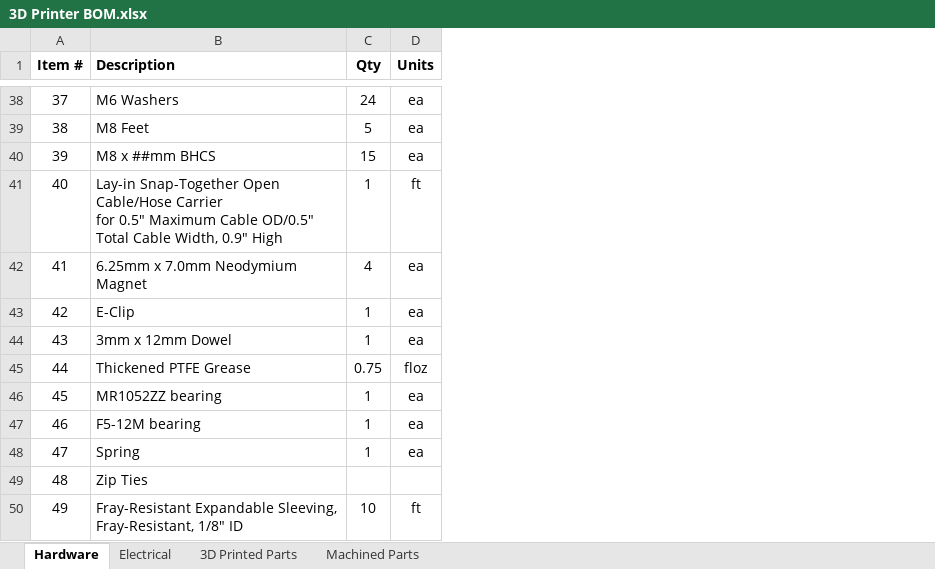
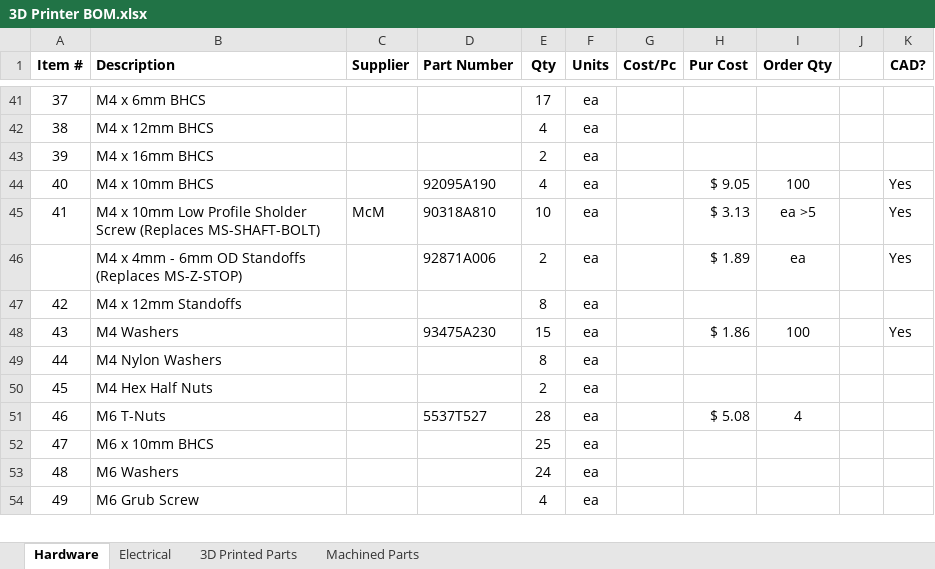
Before and after one commit to zBeeble42/Motion-System, an Excel workbook: 3D Printer BOM.xlsx, sheet Hardware, drawn as a sheet; only a part is shown, gaps mark what is left out; values as stored, in another font and other column widths than the file's, no borders; addresses are those after the commit; ↵ is a line break in a cell; the diff covers the shown part only; the diff names each change by its address in the sheet, - before the commit and + after, or states it on an @@ line.

Commit message:
Updated BOM
Added more purchasable parts.

```diff
--- a/3D Printer BOM.xlsx (sheet Hardware)
+++ b/3D Printer BOM.xlsx (sheet Hardware)
+column C (Supplier), row 45: McM
+column D (Part Number), rows 44-45: 92095A190 | 90318A810; rows 48-51: 93475A230 |  |  | 5537T527
+column G (Cost/Pc), empty
+column H (Pur Cost), rows 44-45: $ 9.05 | $ 3.13; rows 48-51: $ 1.86 |  |  | $ 5.08
+column I (Order Qty), rows 44-45: 100 | ea >5; rows 48-51: 100 |  |  | 4
+column J, empty
+column K (CAD?), rows 44-45: Yes | Yes; row 48: Yes
-B41 (Description): M6 Washers
+B41 (Description): M4 x 6mm BHCS
-E41 (Qty): 24
+E41 (Qty): 17
-B42 (Description): M8 Feet
+B42 (Description): M4 x 12mm BHCS
-E42 (Qty): 5
+E42 (Qty): 4
-B43 (Description): M8 x ##mm BHCS
+B43 (Description): M4 x 16mm BHCS
-E43 (Qty): 15
+E43 (Qty): 2
-B44 (Description): Lay-in Snap-Together Open Cable/Hose Carrier ↵ for 0.5" Maximum Cable OD/0.5" Total Cable Width, 0.9" High
+B44 (Description): M4 x 10mm BHCS
-E44 (Qty): 1
+E44 (Qty): 4
-F44 (Units): ft
+F44 (Units): ea
-B45 (Description): 6.25mm x 7.0mm Neodymium Magnet
+B45 (Description): M4 x 10mm Low Profile Sholder Screw (Replaces MS-SHAFT-BOLT)
-E45 (Qty): 4
+E45 (Qty): 10
+row 46:  | M4 x 4mm - 6mm OD Standoffs (Replaces MS-Z-STOP) |  | 92871A006 | 2 | ea |  | $ 1.89 | ea |  | Yes
-B47 (Description): E-Clip
+B47 (Description): M4 x 12mm Standoffs
-E47 (Qty): 1
+E47 (Qty): 8
-B48 (Description): 3mm x 12mm Dowel
+B48 (Description): M4 Washers
-E48 (Qty): 1
+E48 (Qty): 15
-B49 (Description): Thickened PTFE Grease
+B49 (Description): M4 Nylon Washers
-E49 (Qty): 0.75
+E49 (Qty): 8
-F49 (Units): floz
+F49 (Units): ea
-B50 (Description): MR1052ZZ bearing
+B50 (Description): M4 Hex Half Nuts
-E50 (Qty): 1
+E50 (Qty): 2
-B51 (Description): F5-12M bearing
+B51 (Description): M6 T-Nuts
-E51 (Qty): 1
+E51 (Qty): 28
-B52 (Description): Spring
+B52 (Description): M6 x 10mm BHCS
-E52 (Qty): 1
+E52 (Qty): 25
-B53 (Description): Zip Ties
+B53 (Description): M6 Washers
-E53 (Qty): (empty)
+E53 (Qty): 24
-F53 (Units): (empty)
+F53 (Units): ea
-B54 (Description): Fray-Resistant Expandable Sleeving, Fray-Resistant, 1/8" ID
+B54 (Description): M6 Grub Screw
-E54 (Qty): 10
+E54 (Qty): 4
-F54 (Units): ft
+F54 (Units): ea
```
Also changed, not shown: 19 added rows, 2 removed rows, 59 edited cells and cell formats elsewhere in this sheet, sheet Machined Parts, sheet Electrical, sheet 3D Printed Parts.
